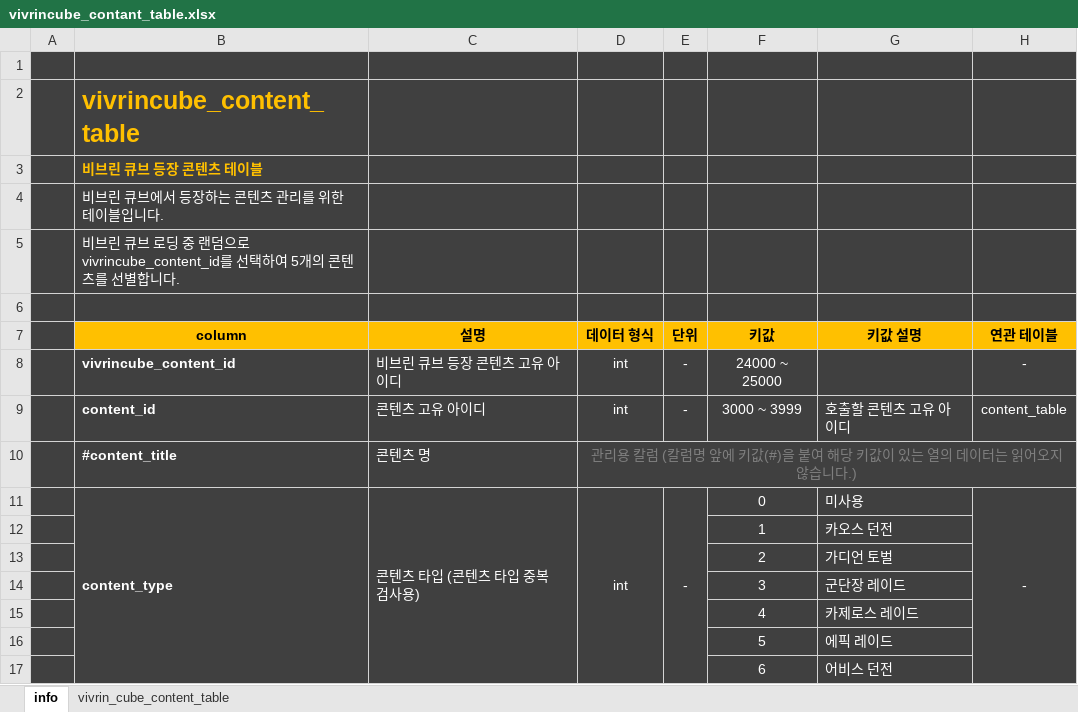
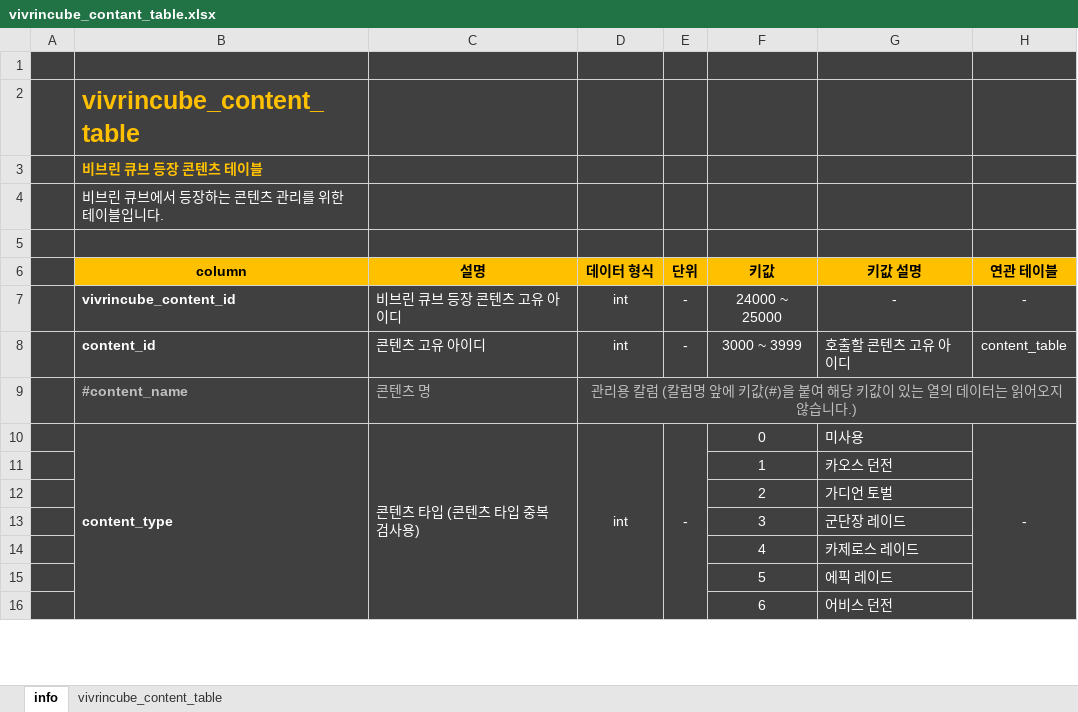
Before and after one commit to olssl1230/portfolio, an Excel workbook: 로스트아크 - 비브린 큐브 기획서/vivrincube_contant_table.xlsx, sheet info, drawn as a sheet; only a part is shown; values as stored, in another font and other column widths than the file's, no borders; removed rows and columns are numbered as before the commit, all else as after; the diff names each change by its address in the sheet, - before the commit and + after, or states it on an @@ line.

```diff
--- a/로스트아크 - 비브린 큐브 기획서/vivrincube_contant_table.xlsx (sheet info)
+++ b/로스트아크 - 비브린 큐브 기획서/vivrincube_contant_table.xlsx (sheet info)
-sheet tab: vivrin_cube_content_table
+sheet tab: vivrincube_content_table
-row 5:  | 비브린 큐브 로딩 중 랜덤으로 vivrincube_content_id를 선택하여 5개의 콘텐츠를 선별합니다.
-G7 (키값 설명): (empty)
+G7 (키값 설명): -
-B9 (column): #content_title
+B9 (column): #content_name
-B9:C9 text colour: #FFFFFF
+B9:C9 text colour: #BFBFBF
-D9 text colour: #7F7F7F
+D9 text colour: #BFBFBF
```
Also changed, not shown: sheet vivrincube_content_table, 로스트아크 - 비브린 큐브 기획서/vivrincube_reward_shop_table.xlsx, 4 other files.
